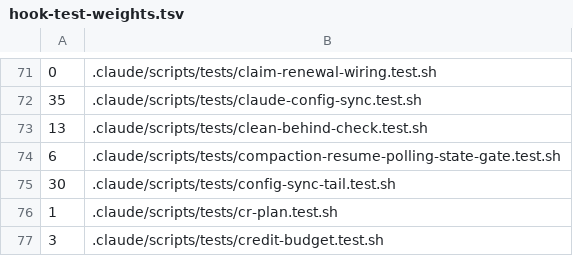
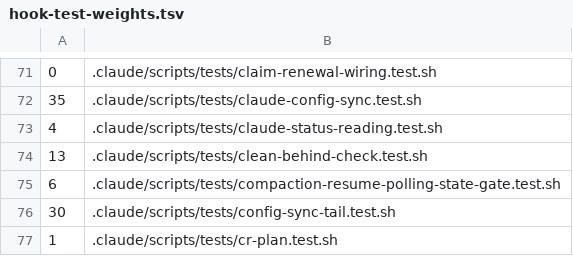
Before and after one commit to auerbachb/claude-code-config, a TSV file: .github/hook-test-weights.tsv, drawn as a sheet; only a part is shown, gaps mark what is left out; the shorter side is filled out with more unchanged rows; the diff names each change by its address in the sheet, - before the commit and + after, or states it on an @@ line.

```diff
--- a/.github/hook-test-weights.tsv
+++ b/.github/hook-test-weights.tsv
+row 73: 4 | .claude/scripts/tests/claude-status-reading.test.sh
```
Also changed, not shown: 6 other files.
